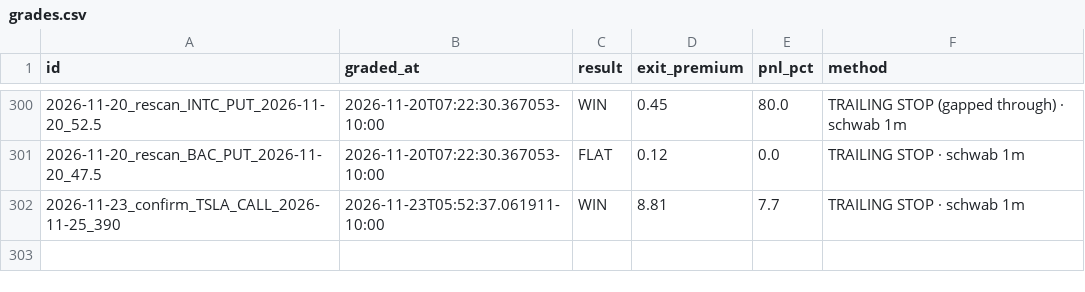
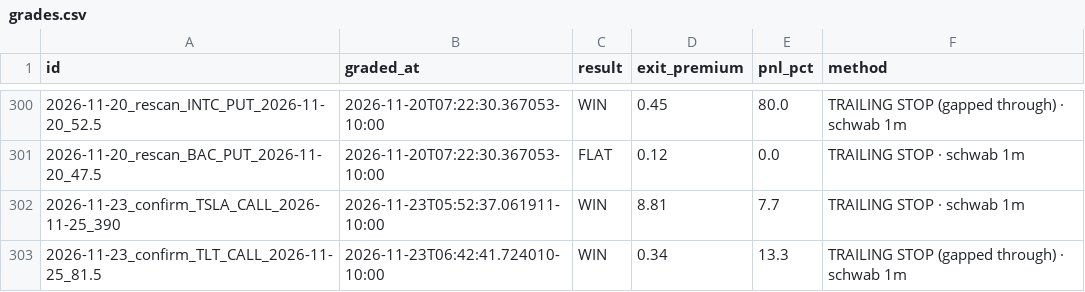
Before and after one commit to Seed808/theesness-market, a CSV file: ledger/grades.csv, drawn as a sheet; only a part is shown, gaps mark what is left out; the diff names each change by its address in the sheet, - before the commit and + after, or states it on an @@ line.

```diff
--- a/ledger/grades.csv
+++ b/ledger/grades.csv
+row 303: 2026-11-23_confirm_TLT_CALL_2026-11-25_81.5 | 2026-11-23T06:42:41.724010-10:00 | WIN | 0.34 | 13.3 | TRAILING STOP (gapped through) · schwab 1m
```
Also changed, not shown: ledger/watch_grades.csv, 9 other files.
